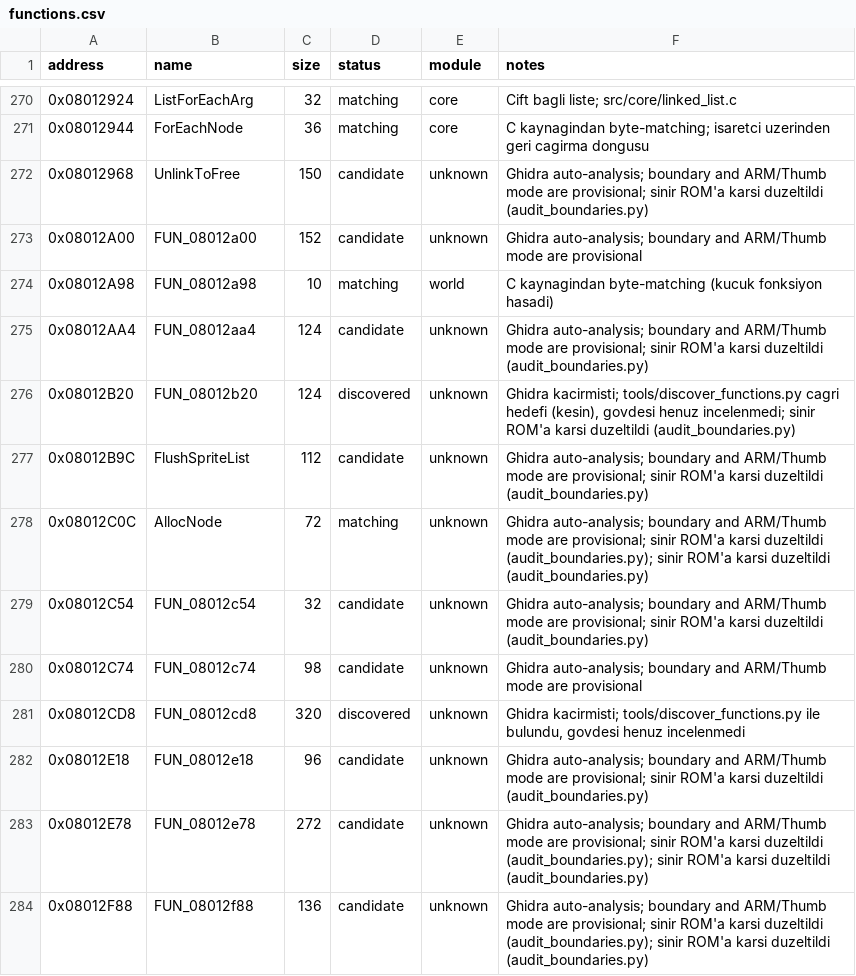
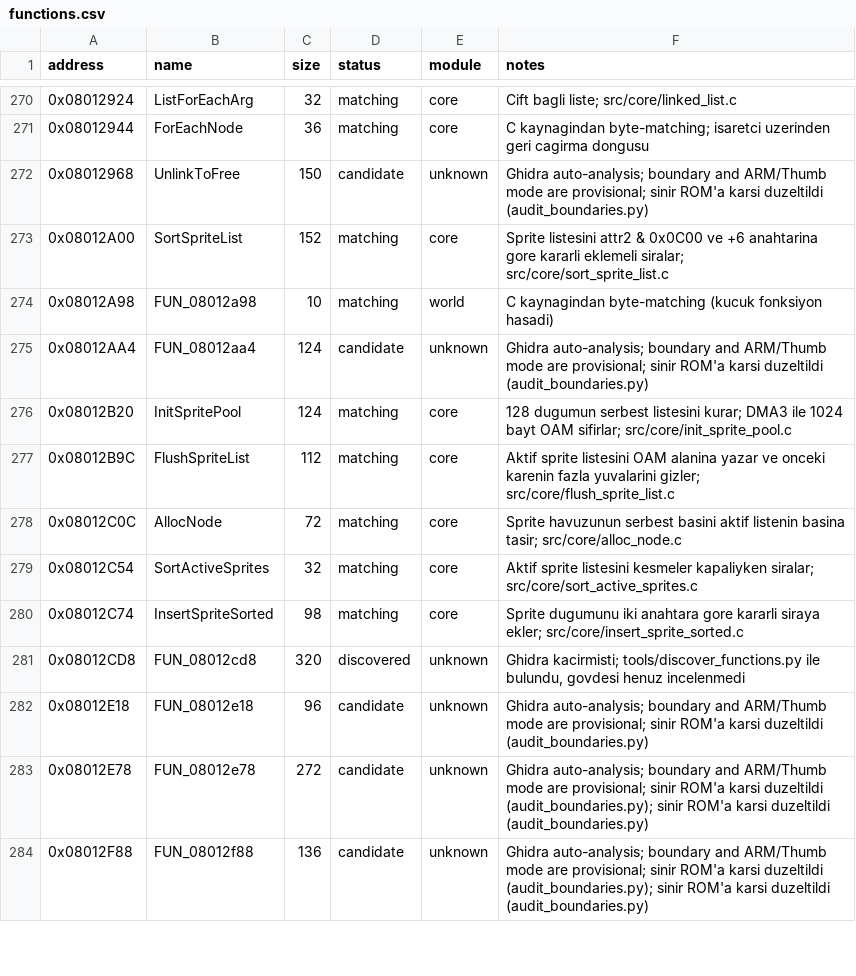
Before and after one commit to ahm3texe/gta-advance, a CSV file: data/functions.csv, drawn as a sheet; only a part is shown, gaps mark what is left out.

```diff
--- a/data/functions.csv
+++ b/data/functions.csv
@@ -272,10 +272,10 @@ address,name,size,status,module,notes
 0x08012968,UnlinkToFree,150,candidate,unknown,Ghidra auto-analysis; boundary and ARM/Thumb mode are provisional; sinir ROM'a karsi duzeltildi (audit_boundaries.py)
-0x08012A00,FUN_08012a00,152,candidate,unknown,Ghidra auto-analysis; boundary and ARM/Thumb mode are provisional
+0x08012A00,SortSpriteList,152,matching,core,Sprite listesini attr2 & 0x0C00 ve +6 anahtarina gore kararli eklemeli siralar; src/core/sort_sprite_list.c
 0x08012A98,FUN_08012a98,10,matching,world,C kaynagindan byte-matching (kucuk fonksiyon hasadi)
 0x08012AA4,FUN_08012aa4,124,candidate,unknown,Ghidra auto-analysis; boundary and ARM/Thumb mode are provisional; sinir ROM'a karsi duzeltildi (audit_boundaries.py)
-0x08012B20,FUN_08012b20,124,discovered,unknown,"Ghidra kacirmisti; tools/discover_functions.py cagri hedefi (kesin), govdesi henuz incelenmedi; sinir ROM'a karsi duzeltildi (audit_boundaries.py)"
-0x08012B9C,FlushSpriteList,112,candidate,unknown,Ghidra auto-analysis; boundary and ARM/Thumb mode are provisional; sinir ROM'a karsi duzeltildi (audit_boundaries.py)
-0x08012C0C,AllocNode,72,matching,unknown,Ghidra auto-analysis; boundary and ARM/Thumb mode are provisional; sinir ROM'a karsi duzeltildi (audit_boundaries.py); sinir ROM'a karsi duzeltildi (audit_boundaries.py)
-0x08012C54,FUN_08012c54,32,candidate,unknown,Ghidra auto-analysis; boundary and ARM/Thumb mode are provisional; sinir ROM'a karsi duzeltildi (audit_boundaries.py)
-0x08012C74,FUN_08012c74,98,candidate,unknown,Ghidra auto-analysis; boundary and ARM/Thumb mode are provisional
+0x08012B20,InitSpritePool,124,matching,core,128 dugumun serbest listesini kurar; DMA3 ile 1024 bayt OAM sifirlar; src/core/init_sprite_pool.c
+0x08012B9C,FlushSpriteList,112,matching,core,Aktif sprite listesini OAM alanina yazar ve onceki karenin fazla yuvalarini gizler; src/core/flush_sprite_list.c
+0x08012C0C,AllocNode,72,matching,core,Sprite havuzunun serbest basini aktif listenin basina tasir; src/core/alloc_node.c
+0x08012C54,SortActiveSprites,32,matching,core,Aktif sprite listesini kesmeler kapaliyken siralar; src/core/sort_active_sprites.c
+0x08012C74,InsertSpriteSorted,98,matching,core,Sprite dugumunu iki anahtara gore kararli siraya ekler; src/core/insert_sprite_sorted.c
 0x08012CD8,FUN_08012cd8,320,discovered,unknown,"Ghidra kacirmisti; tools/discover_functions.py ile bulundu, govdesi henuz incelenmedi"
```
Also changed, not shown: data/c_sources.csv, data/function_overrides.csv, 16 other files.
